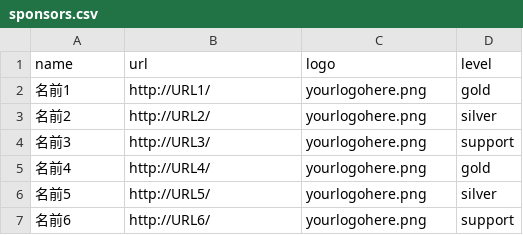
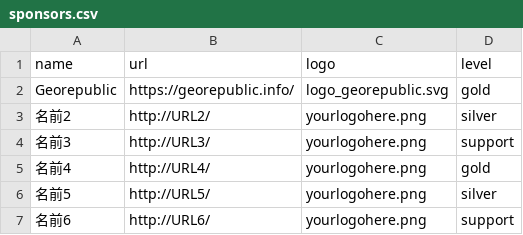
Before and after one commit to osmfj/sotmjp2018, a CSV file: _data/sponsors.csv, drawn as a sheet; only a part is shown; removed rows and columns are numbered as before the commit, all else as after; the diff names each change by its address in the sheet, - before the commit and + after, or states it on an @@ line.

Commit message:
Georepublic のロゴとURLを追加

```diff
--- a/_data/sponsors.csv
+++ b/_data/sponsors.csv
-row 2: 名前1 | http://URL1/ | yourlogohere.png | gold
+row 2: Georepublic | https://georepublic.info/ | logo_georepublic.svg | gold
```
Also changed, not shown: 1 other file.
